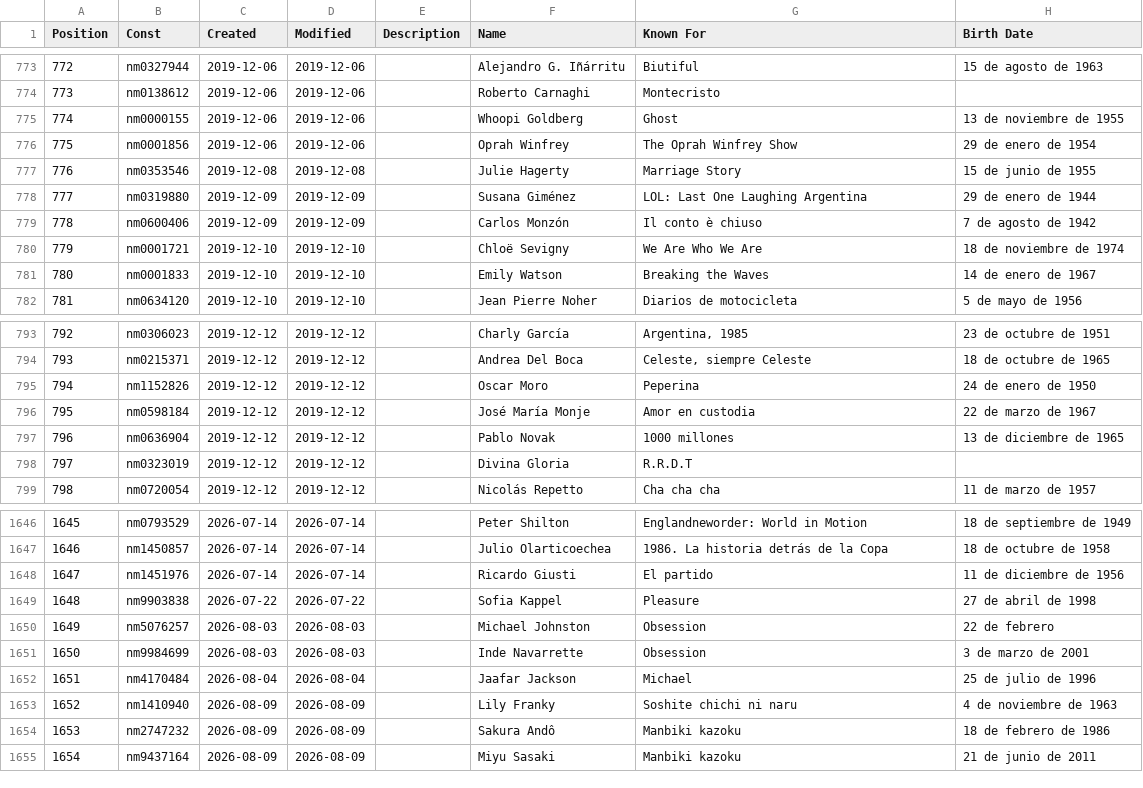
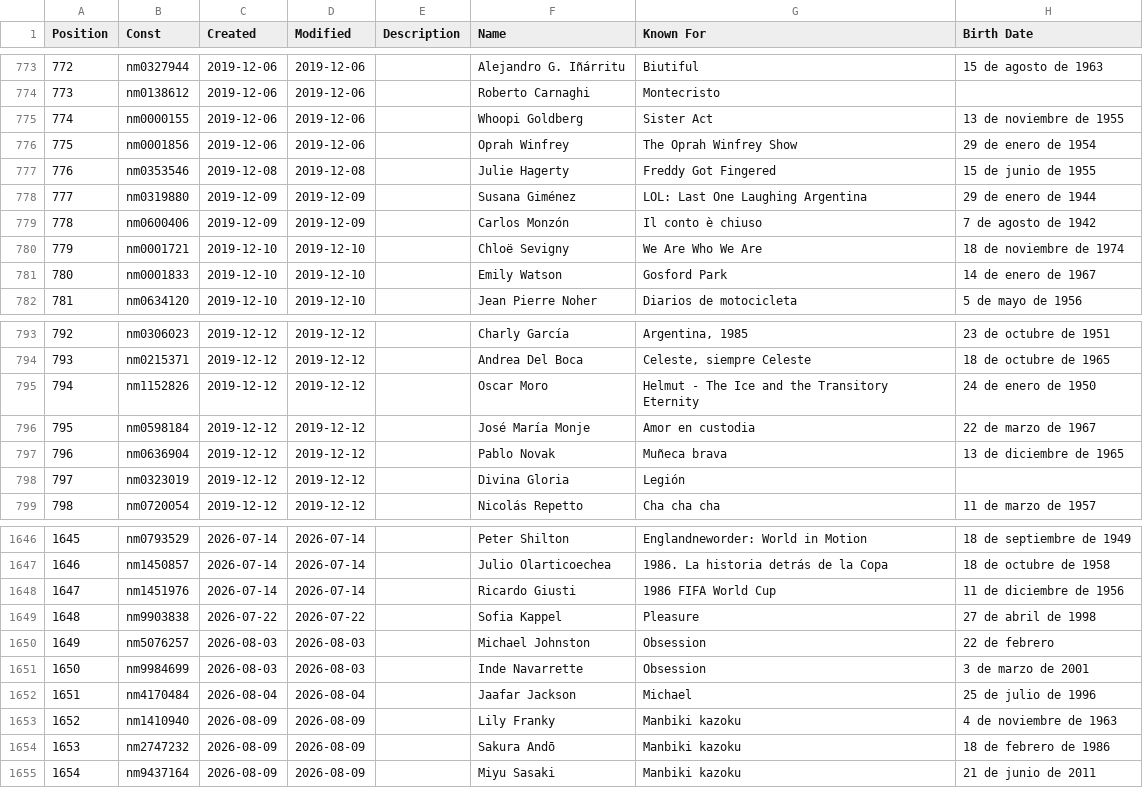
Before and after one commit to 69whdtyh7s-wq/Mi-Cinemateca, a CSV file: personas.csv, drawn as a sheet; only a part is shown, gaps mark what is left out; the diff covers the shown part only.

Commit message:
Add files via upload

```diff
--- a/personas.csv
+++ b/personas.csv
@@ -774,5 +774,5 @@ Position,Const,Created,Modified,Description,Name,Known For,Birth Date
 773,nm0138612,2019-12-06,2019-12-06,,"Roberto Carnaghi","Montecristo",
-774,nm0000155,2019-12-06,2019-12-06,,"Whoopi Goldberg","Ghost","13 de noviembre de 1955"
+774,nm0000155,2019-12-06,2019-12-06,,"Whoopi Goldberg","Sister Act","13 de noviembre de 1955"
 775,nm0001856,2019-12-06,2019-12-06,,"Oprah Winfrey","The Oprah Winfrey Show","29 de enero de 1954"
-776,nm0353546,2019-12-08,2019-12-08,,"Julie Hagerty","Marriage Story","15 de junio de 1955"
+776,nm0353546,2019-12-08,2019-12-08,,"Julie Hagerty","Freddy Got Fingered","15 de junio de 1955"
 777,nm0319880,2019-12-09,2019-12-09,,"Susana Giménez","LOL: Last One Laughing Argentina","29 de enero de 1944"
@@ -780,3 +780,3 @@ Position,Const,Created,Modified,Description,Name,Known For,Birth Date
 779,nm0001721,2019-12-10,2019-12-10,,"Chloë Sevigny","We Are Who We Are","18 de noviembre de 1974"
-780,nm0001833,2019-12-10,2019-12-10,,"Emily Watson","Breaking the Waves","14 de enero de 1967"
+780,nm0001833,2019-12-10,2019-12-10,,"Emily Watson","Gosford Park","14 de enero de 1967"
 781,nm0634120,2019-12-10,2019-12-10,,"Jean Pierre Noher","Diarios de motocicleta","5 de mayo de 1956"
@@ -794,6 +794,6 @@ Position,Const,Created,Modified,Description,Name,Known For,Birth Date
 793,nm0215371,2019-12-12,2019-12-12,,"Andrea Del Boca","Celeste, siempre Celeste","18 de octubre de 1965"
-794,nm1152826,2019-12-12,2019-12-12,,"Oscar Moro","Peperina","24 de enero de 1950"
+794,nm1152826,2019-12-12,2019-12-12,,"Oscar Moro","Helmut - The Ice and the Transitory Eternity","24 de enero de 1950"
 795,nm0598184,2019-12-12,2019-12-12,,"José María Monje","Amor en custodia","22 de marzo de 1967"
-796,nm0636904,2019-12-12,2019-12-12,,"Pablo Novak","1000 millones","13 de diciembre de 1965"
-797,nm0323019,2019-12-12,2019-12-12,,"Divina Gloria","R.R.D.T",
+796,nm0636904,2019-12-12,2019-12-12,,"Pablo Novak","Muñeca brava","13 de diciembre de 1965"
+797,nm0323019,2019-12-12,2019-12-12,,"Divina Gloria","Legión",
 798,nm0720054,2019-12-12,2019-12-12,,"Nicolás Repetto","Cha cha cha","11 de marzo de 1957"
@@ -1647,3 +1647,3 @@ Position,Const,Created,Modified,Description,Name,Known For,Birth Date
 1646,nm1450857,2026-07-14,2026-07-14,,"Julio Olarticoechea","1986. La historia detrás de la Copa","18 de octubre de 1958"
-1647,nm1451976,2026-07-14,2026-07-14,,"Ricardo Giusti","El partido","11 de diciembre de 1956"
+1647,nm1451976,2026-07-14,2026-07-14,,"Ricardo Giusti","1986 FIFA World Cup","11 de diciembre de 1956"
 1648,nm9903838,2026-07-22,2026-07-22,,"Sofia Kappel","Pleasure","27 de abril de 1998"
@@ -1652,4 +1652,4 @@ Position,Const,Created,Modified,Description,Name,Known For,Birth Date
 1651,nm4170484,2026-08-04,2026-08-04,,"Jaafar Jackson","Michael","25 de julio de 1996"
-1652,nm1410940,2026-08-09,2026-08-09,,"Lily Franky","Soshite chichi ni naru","4 de noviembre de 1963"
-1653,nm2747232,2026-08-09,2026-08-09,,"Sakura Andô","Manbiki kazoku","18 de febrero de 1986"
+1652,nm1410940,2026-08-09,2026-08-09,,"Lily Franky","Manbiki kazoku","4 de noviembre de 1963"
+1653,nm2747232,2026-08-09,2026-08-09,,"Sakura Andō","Manbiki kazoku","18 de febrero de 1986"
 1654,nm9437164,2026-08-09,2026-08-09,,"Miyu Sasaki","Manbiki kazoku","21 de junio de 2011"
```
Also changed, not shown: 14 added rows and 49 edited cells elsewhere in this file.
